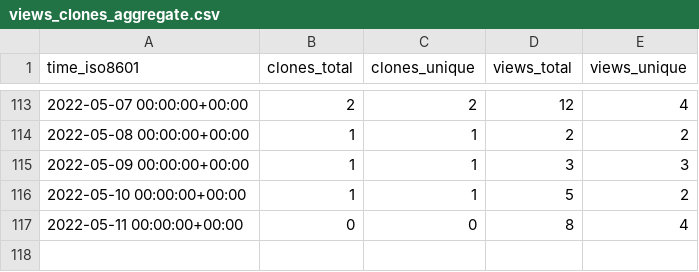
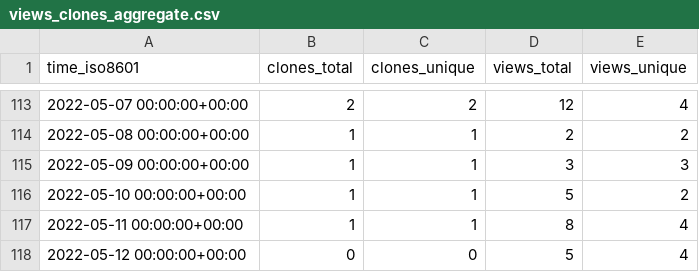
Before and after one commit to GeekVisit/uproot, a CSV file: GeekVisit/uproot/ghrs-data/views_clones_aggregate.csv, drawn as a sheet; only a part is shown, gaps mark what is left out.

```diff
--- a/GeekVisit/uproot/ghrs-data/views_clones_aggregate.csv
+++ b/GeekVisit/uproot/ghrs-data/views_clones_aggregate.csv
@@ -116,2 +116,3 @@ time_iso8601,clones_total,clones_unique,views_total,views_unique
 2022-05-10 00:00:00+00:00,1,1,5,2
-2022-05-11 00:00:00+00:00,0,0,8,4
+2022-05-11 00:00:00+00:00,1,1,8,4
+2022-05-12 00:00:00+00:00,0,0,5,4
```
Also changed, not shown: 1 other file.
